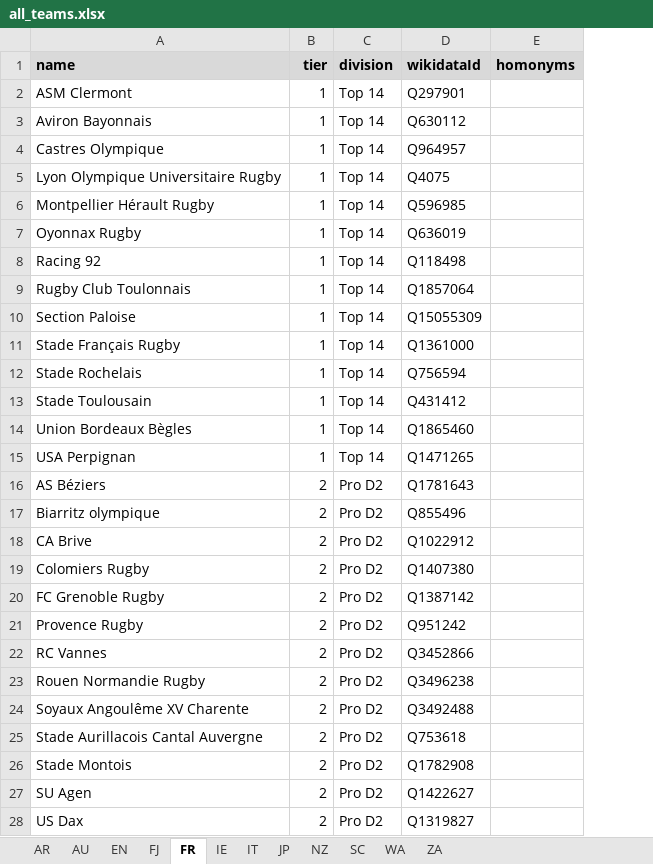
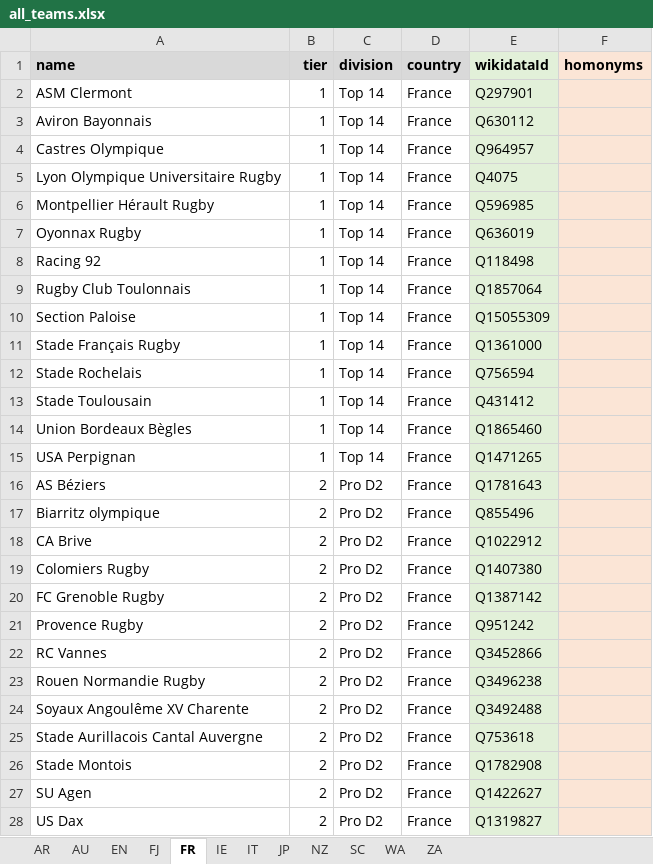
Before and after one commit to CompNet/RugbyScope, an Excel workbook: data/references/all_teams.xlsx, sheet FR, drawn as a sheet; only a part is shown; values as stored, in another font and other column widths than the file's, no borders; addresses are those after the commit; the diff covers the shown part only; the diff names each change by its address in the sheet, - before the commit and + after, or states it on an @@ line.

```diff
--- a/data/references/all_teams.xlsx (sheet FR)
+++ b/data/references/all_teams.xlsx (sheet FR)
+column D (country), rows 2-28: all France
-F1 fill: #D9D9D9
+F1 fill: #FBE5D6
-E2:E28 fill: none
+E2:E28 fill: #E2F0D9
-F2:F28 fill: none
+F2:F28 fill: #FBE5D6
```
Also changed, not shown: 1 added row, 52 edited cells and cell formats elsewhere in this sheet, sheet EN, sheet ZA, sheet AR, sheet NZ, sheet AU, sheet IE, 5 more sheets, 20 other files.
